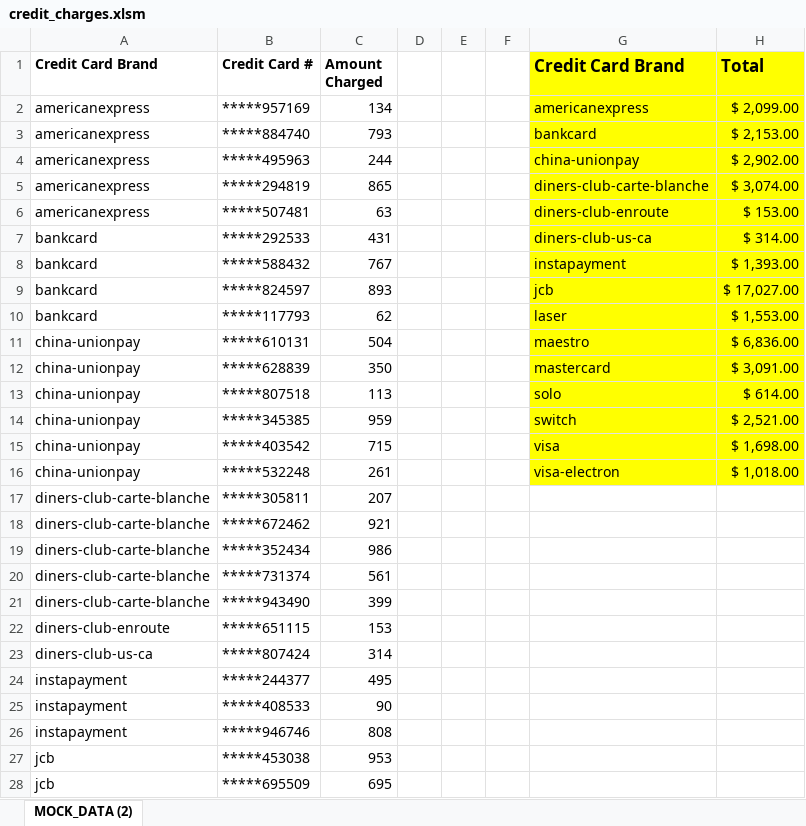
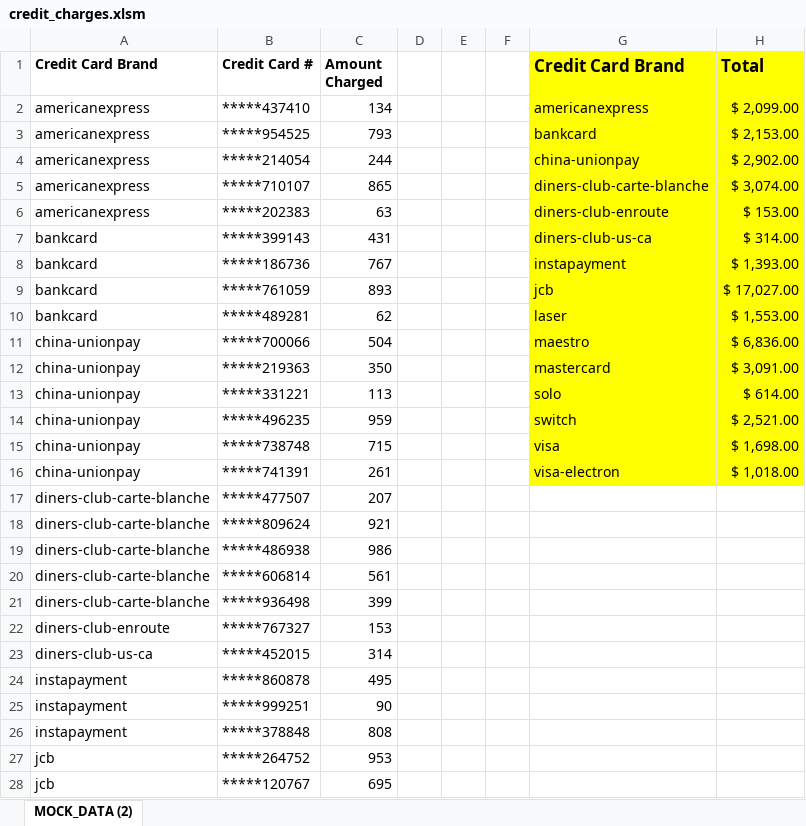
Before and after one commit to lrana-227/RBootCamp, an Excel workbook: cw/0-2VBA/6/06-Stu_CreditCardChecker-CellComparison/Solved/credit_charges.xlsm, sheet MOCK_DATA (2), drawn as a sheet; only a part is shown; values as stored, in another font and other column widths than the file's, no borders; charts and pictures not drawn; the diff covers the shown part only; the diff names each change by its address in the sheet, - before the commit and + after, or states it on an @@ line.

```diff
--- a/cw/0-2VBA/6/06-Stu_CreditCardChecker-CellComparison/Solved/credit_charges.xlsm (sheet MOCK_DATA (2))
+++ b/cw/0-2VBA/6/06-Stu_CreditCardChecker-CellComparison/Solved/credit_charges.xlsm (sheet MOCK_DATA (2))
-B2 (Credit Card #): *****957169
+B2 (Credit Card #): *****437410
-B3 (Credit Card #): *****884740
+B3 (Credit Card #): *****954525
-B4 (Credit Card #): *****495963
+B4 (Credit Card #): *****214054
-B5 (Credit Card #): *****294819
+B5 (Credit Card #): *****710107
-B6 (Credit Card #): *****507481
+B6 (Credit Card #): *****202383
-B7 (Credit Card #): *****292533
+B7 (Credit Card #): *****399143
-B8 (Credit Card #): *****588432
+B8 (Credit Card #): *****186736
-B9 (Credit Card #): *****824597
+B9 (Credit Card #): *****761059
-B10 (Credit Card #): *****117793
+B10 (Credit Card #): *****489281
-B11 (Credit Card #): *****610131
+B11 (Credit Card #): *****700066
-B12 (Credit Card #): *****628839
+B12 (Credit Card #): *****219363
-B13 (Credit Card #): *****807518
+B13 (Credit Card #): *****331221
-B14 (Credit Card #): *****345385
+B14 (Credit Card #): *****496235
-B15 (Credit Card #): *****403542
+B15 (Credit Card #): *****738748
-B16 (Credit Card #): *****532248
+B16 (Credit Card #): *****741391
-B17 (Credit Card #): *****305811
+B17 (Credit Card #): *****477507
-B18 (Credit Card #): *****672462
+B18 (Credit Card #): *****809624
-B19 (Credit Card #): *****352434
+B19 (Credit Card #): *****486938
-B20 (Credit Card #): *****731374
+B20 (Credit Card #): *****606814
-B21 (Credit Card #): *****943490
+B21 (Credit Card #): *****936498
-B22 (Credit Card #): *****651115
+B22 (Credit Card #): *****767327
-B23 (Credit Card #): *****807424
+B23 (Credit Card #): *****452015
-B24 (Credit Card #): *****244377
+B24 (Credit Card #): *****860878
-B25 (Credit Card #): *****408533
+B25 (Credit Card #): *****999251
-B26 (Credit Card #): *****946746
+B26 (Credit Card #): *****378848
-B27 (Credit Card #): *****453038
+B27 (Credit Card #): *****264752
-B28 (Credit Card #): *****695509
+B28 (Credit Card #): *****120767
```
Also changed, not shown: 73 edited cells elsewhere in this sheet, charts or pictures, 38 other files.
